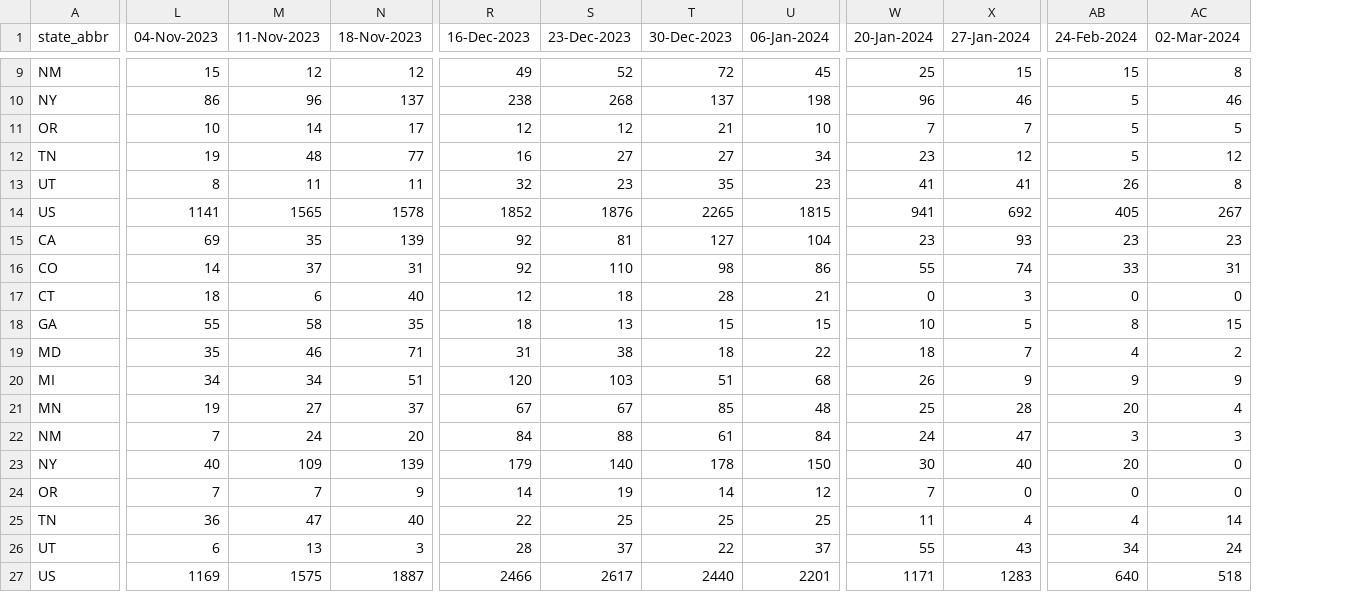
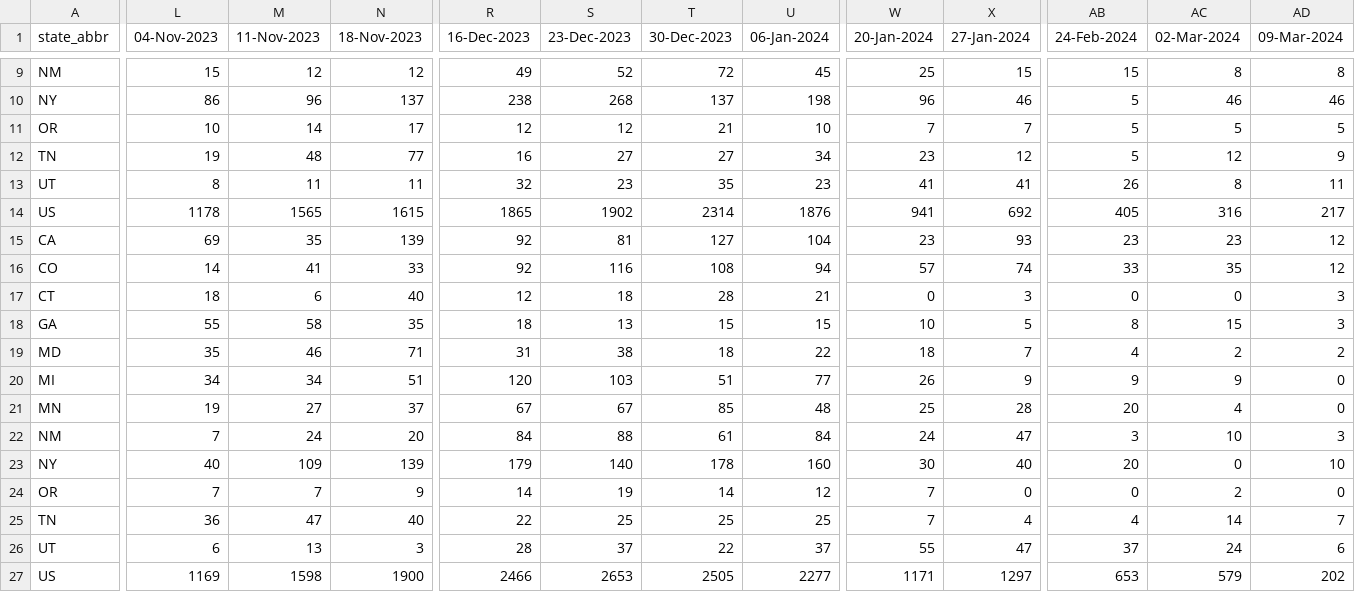
Before and after one commit to tkcy/projections2023_2024, a CSV file: modelinput/rsvhosps.csv, drawn as a sheet; only a part is shown, gaps mark what is left out; the diff covers the shown part only; the diff names each change by its address in the sheet, - before the commit and + after, or states it on an @@ line.

```diff
--- a/modelinput/rsvhosps.csv
+++ b/modelinput/rsvhosps.csv
+column AD (09-Mar-2024), rows 9-27: 8 | 46 | 5 | 9 | 11 | 217 | 12 | 12 | 3 | 3 | 2 | 0 | 0 | 3 | 10 | 0 | 7 | 6 | 202
-L14 (04-Nov-2023): 1141
+L14 (04-Nov-2023): 1178
-N14 (18-Nov-2023): 1578
+N14 (18-Nov-2023): 1615
-R14 (16-Dec-2023): 1852
+R14 (16-Dec-2023): 1865
-S14 (23-Dec-2023): 1876
+S14 (23-Dec-2023): 1902
-T14 (30-Dec-2023): 2265
+T14 (30-Dec-2023): 2314
-U14 (06-Jan-2024): 1815
+U14 (06-Jan-2024): 1876
-AC14 (02-Mar-2024): 267
+AC14 (02-Mar-2024): 316
-M16 (11-Nov-2023): 37
+M16 (11-Nov-2023): 41
-N16 (18-Nov-2023): 31
+N16 (18-Nov-2023): 33
-S16 (23-Dec-2023): 110
+S16 (23-Dec-2023): 116
-T16 (30-Dec-2023): 98
+T16 (30-Dec-2023): 108
-U16 (06-Jan-2024): 86
+U16 (06-Jan-2024): 94
-W16 (20-Jan-2024): 55
+W16 (20-Jan-2024): 57
-AC16 (02-Mar-2024): 31
+AC16 (02-Mar-2024): 35
-U20 (06-Jan-2024): 68
+U20 (06-Jan-2024): 77
-AC22 (02-Mar-2024): 3
+AC22 (02-Mar-2024): 10
-U23 (06-Jan-2024): 150
+U23 (06-Jan-2024): 160
-AC24 (02-Mar-2024): 0
+AC24 (02-Mar-2024): 2
-W25 (20-Jan-2024): 11
+W25 (20-Jan-2024): 7
-X26 (27-Jan-2024): 43
+X26 (27-Jan-2024): 47
-AB26 (24-Feb-2024): 34
+AB26 (24-Feb-2024): 37
-M27 (11-Nov-2023): 1575
+M27 (11-Nov-2023): 1598
-N27 (18-Nov-2023): 1887
+N27 (18-Nov-2023): 1900
-S27 (23-Dec-2023): 2617
+S27 (23-Dec-2023): 2653
-T27 (30-Dec-2023): 2440
+T27 (30-Dec-2023): 2505
-U27 (06-Jan-2024): 2201
+U27 (06-Jan-2024): 2277
-X27 (27-Jan-2024): 1283
+X27 (27-Jan-2024): 1297
-AB27 (24-Feb-2024): 640
+AB27 (24-Feb-2024): 653
-AC27 (02-Mar-2024): 518
+AC27 (02-Mar-2024): 579
```
Also changed, not shown: 67 edited cells elsewhere in this file, 1 other file.
